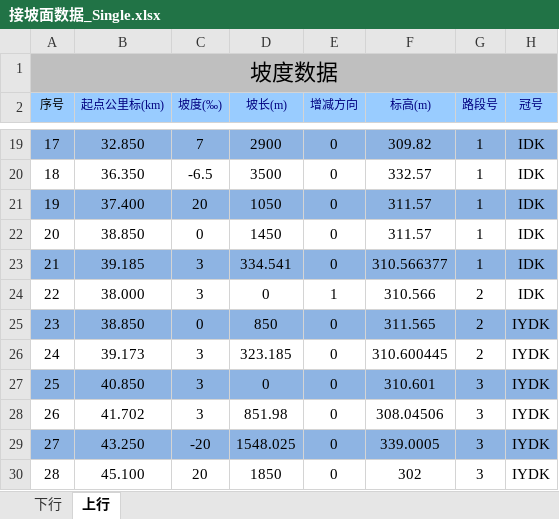
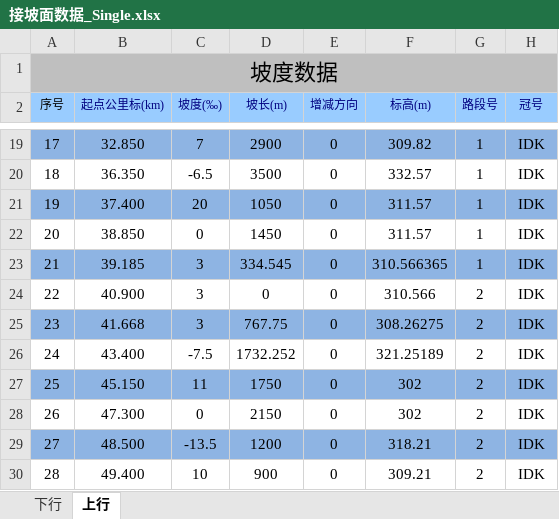
Before and after one commit to MrRnj/LineDataOperator, an Excel workbook: Inter_face/Inter_face/bin/Debug/excelmodels/接坡面数据_Single.xlsx, sheet 上行, drawn as a sheet; only a part is shown, gaps mark what is left out; values as stored, in another font and other column widths than the file's, no borders; the diff covers the shown part only; the diff names each change by its address in the sheet, - before the commit and + after, or states it on an @@ line.

```diff
--- a/Inter_face/Inter_face/bin/Debug/excelmodels/接坡面数据_Single.xlsx (sheet 上行)
+++ b/Inter_face/Inter_face/bin/Debug/excelmodels/接坡面数据_Single.xlsx (sheet 上行)
-D23 (坡长(m)): 334.541
+D23 (坡长(m)): 334.545
-F23 (标高(m)): 310.566377
+F23 (标高(m)): 310.566365
-B24 (起点公里标(km)): 38.000
+B24 (起点公里标(km)): 40.900
-E24 (增减方向): 1
+E24 (增减方向): 0
-B25 (起点公里标(km)): 38.850
+B25 (起点公里标(km)): 41.668
-C25 (坡度(‰)): 0
+C25 (坡度(‰)): 3
-D25 (坡长(m)): 850
+D25 (坡长(m)): 767.75
-F25 (标高(m)): 311.565
+F25 (标高(m)): 308.26275
-H25:H30 (冠号): IYDK
+H25:H30 (冠号): IDK
-B26 (起点公里标(km)): 39.173
+B26 (起点公里标(km)): 43.400
-C26 (坡度(‰)): 3
+C26 (坡度(‰)): -7.5
-D26 (坡长(m)): 323.185
+D26 (坡长(m)): 1732.252
-F26 (标高(m)): 310.600445
+F26 (标高(m)): 321.25189
-B27 (起点公里标(km)): 40.850
+B27 (起点公里标(km)): 45.150
-C27 (坡度(‰)): 3
+C27 (坡度(‰)): 11
-D27 (坡长(m)): 0
+D27 (坡长(m)): 1750
-F27 (标高(m)): 310.601
+F27 (标高(m)): 302
-G27:G30 (路段号): 3
+G27:G30 (路段号): 2
-B28 (起点公里标(km)): 41.702
+B28 (起点公里标(km)): 47.300
-C28 (坡度(‰)): 3
+C28 (坡度(‰)): 0
-D28 (坡长(m)): 851.98
+D28 (坡长(m)): 2150
-F28 (标高(m)): 308.04506
+F28 (标高(m)): 302
-B29 (起点公里标(km)): 43.250
+B29 (起点公里标(km)): 48.500
-C29 (坡度(‰)): -20
+C29 (坡度(‰)): -13.5
-D29 (坡长(m)): 1548.025
+D29 (坡长(m)): 1200
-F29 (标高(m)): 339.0005
+F29 (标高(m)): 318.21
-B30 (起点公里标(km)): 45.100
+B30 (起点公里标(km)): 49.400
-C30 (坡度(‰)): 20
+C30 (坡度(‰)): 10
-D30 (坡长(m)): 1850
+D30 (坡长(m)): 900
-F30 (标高(m)): 302
+F30 (标高(m)): 309.21
```
Also changed, not shown: 246 edited cells elsewhere in this sheet, sheet 下行, hidden cells, Inter_face/Inter_face/bin/Debug/excelmodels/信号机数据_single.xlsx, Inter_face/Inter_face/bin/Debug/excelmodels/接坡面数据.xlsx, 52 other files.
